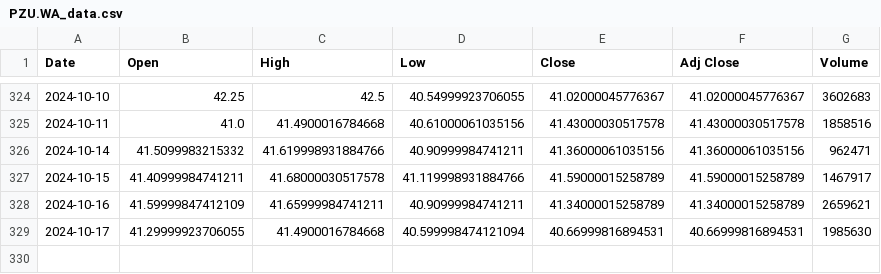
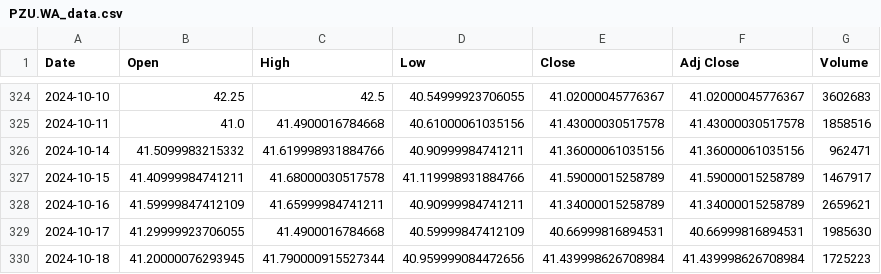
Before and after one commit to wratislavian/minervini-analysis, a CSV file: PZU.WA_data.csv, drawn as a sheet; only a part is shown, gaps mark what is left out.

```diff
--- a/PZU.WA_data.csv
+++ b/PZU.WA_data.csv
@@ -328,2 +328,3 @@ Date,Open,High,Low,Close,Adj Close,Volume
 2024-10-16,41.59999847412109,41.65999984741211,40.90999984741211,41.34000015258789,41.34000015258789,2659621
-2024-10-17,41.29999923706055,41.4900016784668,40.599998474121094,40.66999816894531,40.66999816894531,1985630
+2024-10-17,41.29999923706055,41.4900016784668,40.59999847412109,40.66999816894531,40.66999816894531,1985630
+2024-10-18,41.20000076293945,41.790000915527344,40.959999084472656,41.439998626708984,41.439998626708984,1725223
```
Also changed, not shown: JNJ_data.csv, MSFT_data.csv, 25 other files.
